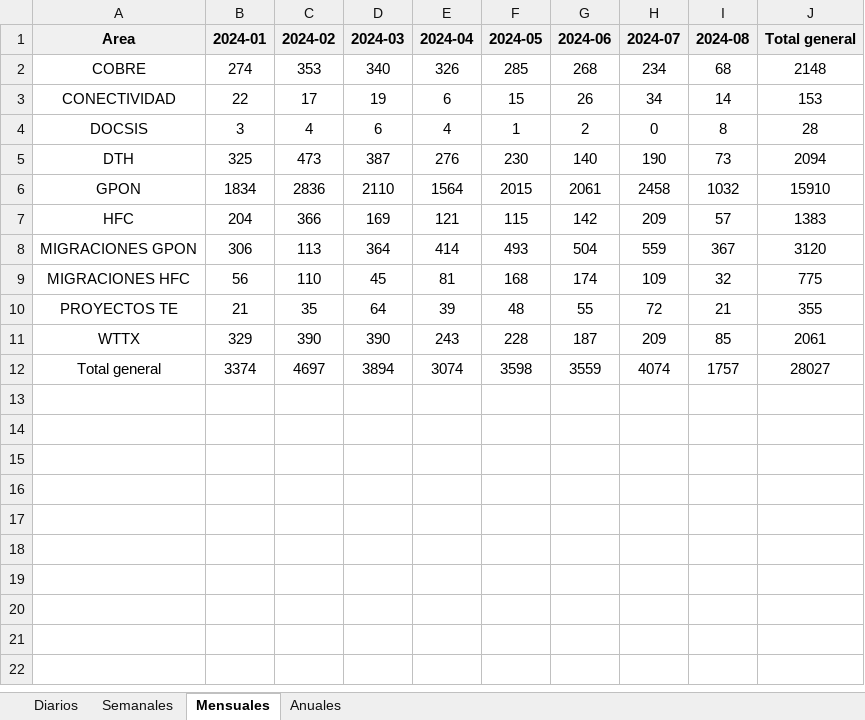
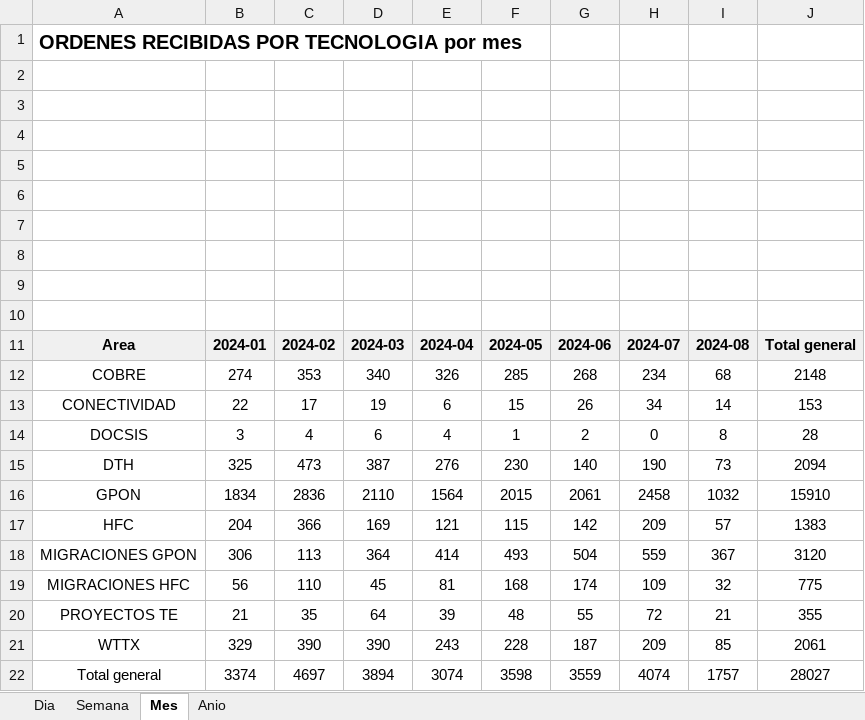
Before and after one commit to antonyguadd/indicadores, an Excel workbook: temp_files/indicadores_generados.xlsx, sheet Mes, drawn as a sheet; values as stored, in another font and other column widths than the file's, no borders; charts and pictures not drawn; the diff names each change by its address in the sheet, - before the commit and + after, or states it on an @@ line.

```diff
--- a/temp_files/indicadores_generados.xlsx (sheet Mes)
+++ b/temp_files/indicadores_generados.xlsx (sheet Mes)
-sheet tab: Diarios
+sheet tab: Dia
-sheet tab: Semanales
+sheet tab: Semana
-sheet tab: Mensuales
+sheet tab: Mes
-sheet tab: Anuales
+sheet tab: Anio
+row 1: ORDENES RECIBIDAS POR TECNOLOGIA por mes
+row 2: (empty)
+row 3: (empty)
+row 4: (empty)
+row 5: (empty)
+row 6: (empty)
+row 7: (empty)
+row 8: (empty)
+row 9: (empty)
+row 10: (empty)
```
Also changed, not shown: sheet Anio, sheet Semana, sheet Dia, charts or pictures, 3 other files.
